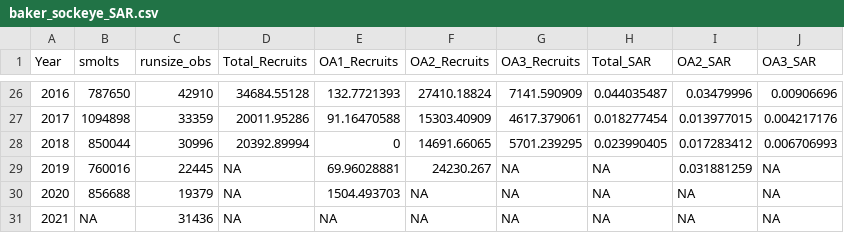
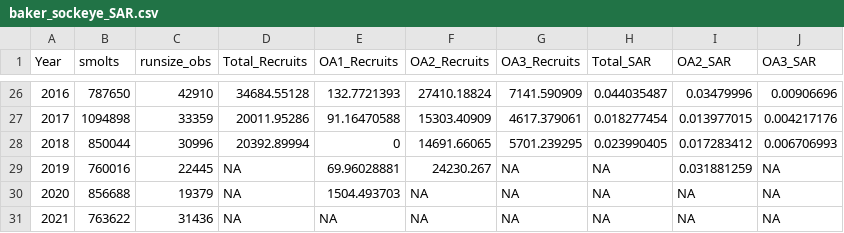
Before and after one commit to wdfw-fp/OPI-H-Forecast-Evaluation-2023, a CSV file: data/baker_sockeye_SAR.csv, drawn as a sheet; only a part is shown, gaps mark what is left out.

Commit message:
updated covariate list to include Baker River flows and metric of flow variability. Also included comparison to preseason forecast performance.

```diff
--- a/data/baker_sockeye_SAR.csv
+++ b/data/baker_sockeye_SAR.csv
@@ -30,2 +30,2 @@ Year,smolts,runsize_obs,Total_Recruits,OA1_Recruits,OA2_Recruits,OA3_Recruits,To
 2020,856688,19379,NA,1504.493703,NA,NA,NA,NA,NA
-2021,NA,31436,NA,NA,NA,NA,NA,NA,NA
+2021,763622,31436,NA,NA,NA,NA,NA,NA,NA
```
Also changed, not shown: 3 other files.
